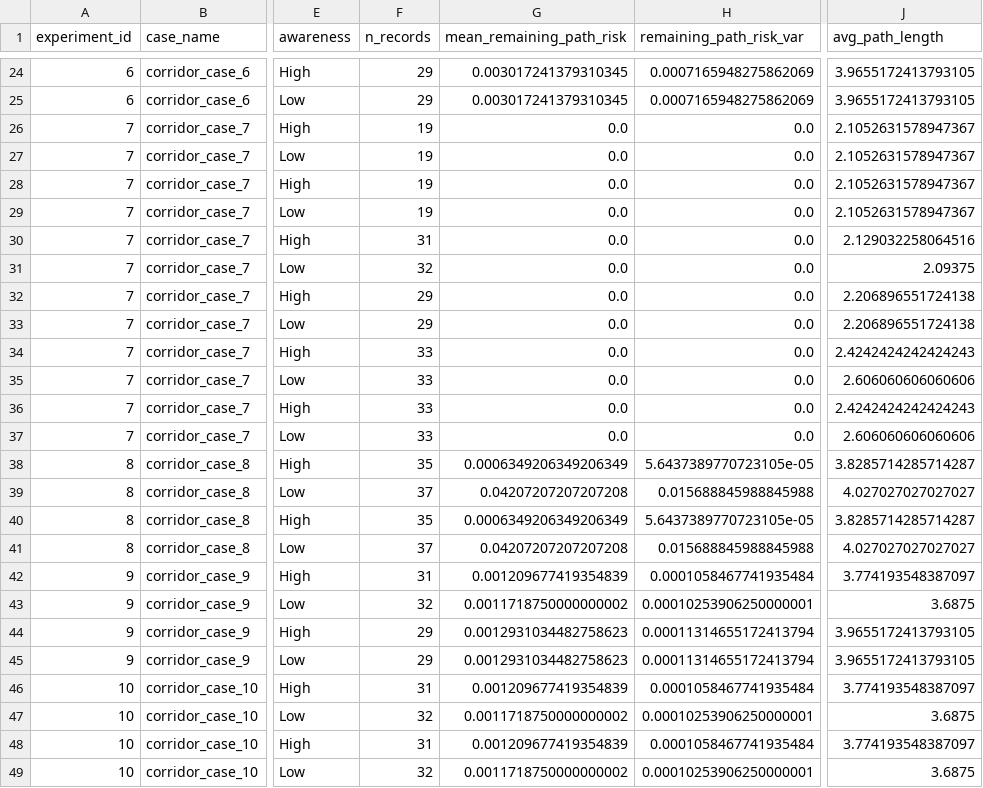
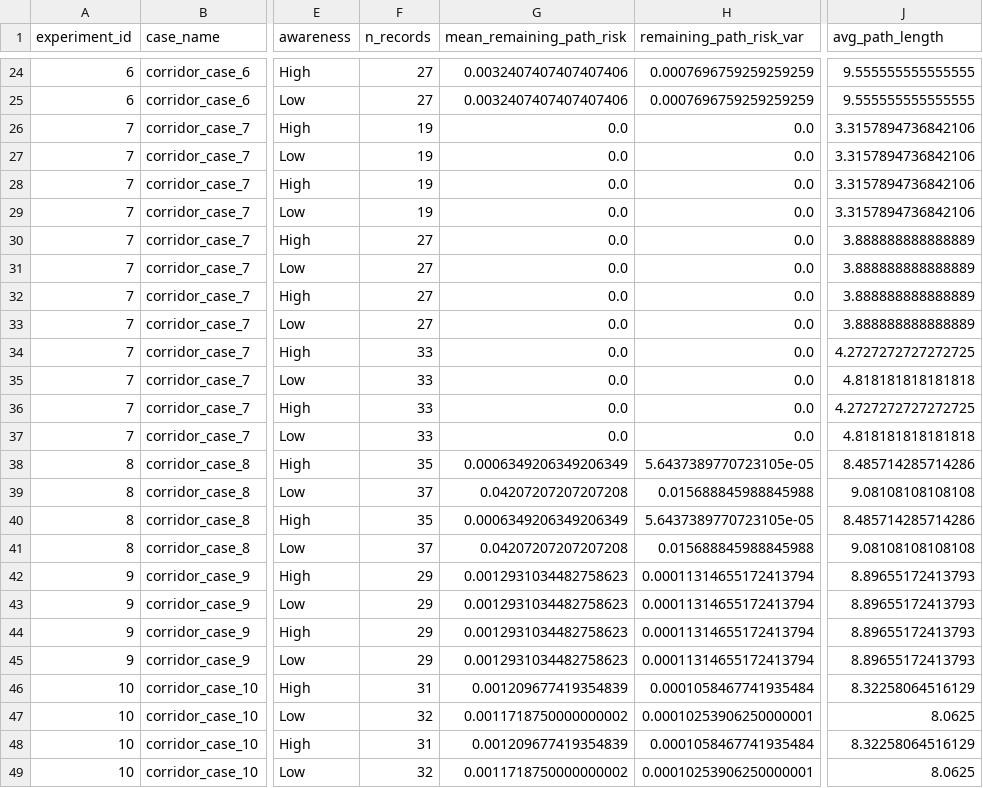
Before and after one commit to AlvaroS3rrano/Evacuation_Simulation, a CSV file: results/CSV/corridor_experiment_metrics.csv, drawn as a sheet; only a part is shown, gaps mark what is left out; the diff covers the shown part only; the diff names each change by its address in the sheet, - before the commit and + after, or states it on an @@ line.

```diff
--- a/results/CSV/corridor_experiment_metrics.csv
+++ b/results/CSV/corridor_experiment_metrics.csv
-F24:F25 (n_records): 29
+F24:F25 (n_records): 27
-G24:G25 (mean_remaining_path_risk): 0.003017241379310345
+G24:G25 (mean_remaining_path_risk): 0.0032407407407407406
-H24:H25 (remaining_path_risk_var): 0.0007165948275862069
+H24:H25 (remaining_path_risk_var): 0.0007696759259259259
-J24:J25 (avg_path_length): 3.9655172413793105
+J24:J25 (avg_path_length): 9.555555555555555
-J26:J29 (avg_path_length): 2.1052631578947367
+J26:J29 (avg_path_length): 3.3157894736842106
-F30 (n_records): 31
+F30 (n_records): 27
-J30 (avg_path_length): 2.129032258064516
+J30 (avg_path_length): 3.888888888888889
-F31 (n_records): 32
+F31 (n_records): 27
-J31 (avg_path_length): 2.09375
+J31 (avg_path_length): 3.888888888888889
-F32:F33 (n_records): 29
+F32:F33 (n_records): 27
-J32:J33 (avg_path_length): 2.206896551724138
+J32:J33 (avg_path_length): 3.888888888888889
-J34 (avg_path_length): 2.4242424242424243
+J34 (avg_path_length): 4.2727272727272725
-J35 (avg_path_length): 2.606060606060606
+J35 (avg_path_length): 4.818181818181818
-J36 (avg_path_length): 2.4242424242424243
+J36 (avg_path_length): 4.2727272727272725
-J37 (avg_path_length): 2.606060606060606
+J37 (avg_path_length): 4.818181818181818
-J38 (avg_path_length): 3.8285714285714287
+J38 (avg_path_length): 8.485714285714286
-J39 (avg_path_length): 4.027027027027027
+J39 (avg_path_length): 9.08108108108108
-J40 (avg_path_length): 3.8285714285714287
+J40 (avg_path_length): 8.485714285714286
-J41 (avg_path_length): 4.027027027027027
+J41 (avg_path_length): 9.08108108108108
-F42 (n_records): 31
+F42 (n_records): 29
-G42 (mean_remaining_path_risk): 0.001209677419354839
+G42 (mean_remaining_path_risk): 0.0012931034482758623
-H42 (remaining_path_risk_var): 0.0001058467741935484
+H42 (remaining_path_risk_var): 0.00011314655172413794
-J42 (avg_path_length): 3.774193548387097
+J42 (avg_path_length): 8.89655172413793
-F43 (n_records): 32
+F43 (n_records): 29
-G43 (mean_remaining_path_risk): 0.0011718750000000002
+G43 (mean_remaining_path_risk): 0.0012931034482758623
-H43 (remaining_path_risk_var): 0.00010253906250000001
+H43 (remaining_path_risk_var): 0.00011314655172413794
-J43 (avg_path_length): 3.6875
+J43 (avg_path_length): 8.89655172413793
-J44:J45 (avg_path_length): 3.9655172413793105
+J44:J45 (avg_path_length): 8.89655172413793
-J46 (avg_path_length): 3.774193548387097
+J46 (avg_path_length): 8.32258064516129
-J47 (avg_path_length): 3.6875
+J47 (avg_path_length): 8.0625
-J48 (avg_path_length): 3.774193548387097
+J48 (avg_path_length): 8.32258064516129
-J49 (avg_path_length): 3.6875
+J49 (avg_path_length): 8.0625
```
Also changed, not shown: 46 edited cells elsewhere in this file, results/CSV/Cruise_Ship_experiment_metrics.csv, results/CSV/Cruise_Ship_experiments.csv, 6 other files.
